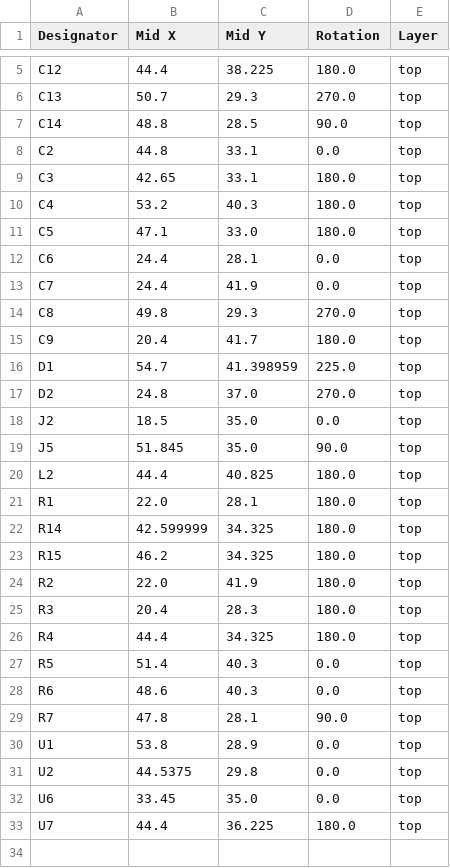
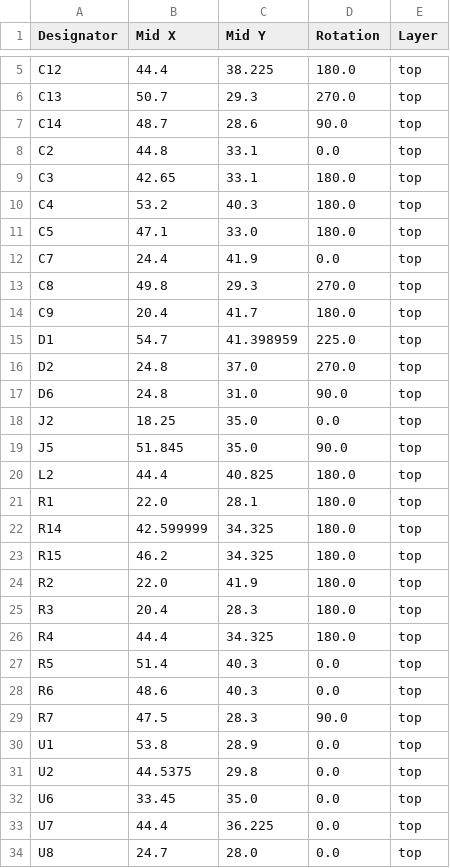
Before and after one commit to revk/ESP32-LED, a CSV file: PCB/LEDC/production/positions.csv, drawn as a sheet; only a part is shown, gaps mark what is left out.

```diff
--- a/PCB/LEDC/production/positions.csv
+++ b/PCB/LEDC/production/positions.csv
@@ -6,3 +6,3 @@ C12,44.4,38.225,180.0,top
 C13,50.7,29.3,270.0,top
-C14,48.8,28.5,90.0,top
+C14,48.7,28.6,90.0,top
 C2,44.8,33.1,0.0,top
@@ -11,3 +11,2 @@ C4,53.2,40.3,180.0,top
 C5,47.1,33.0,180.0,top
-C6,24.4,28.1,0.0,top
 C7,24.4,41.9,0.0,top
@@ -17,3 +16,4 @@ D1,54.7,41.398959,225.0,top
 D2,24.8,37.0,270.0,top
-J2,18.5,35.0,0.0,top
+D6,24.8,31.0,90.0,top
+J2,18.25,35.0,0.0,top
 J5,51.845,35.0,90.0,top
@@ -28,3 +28,3 @@ R5,51.4,40.3,0.0,top
 R6,48.6,40.3,0.0,top
-R7,47.8,28.1,90.0,top
+R7,47.5,28.3,90.0,top
 U1,53.8,28.9,0.0,top
@@ -32,2 +32,3 @@ U2,44.5375,29.8,0.0,top
 U6,33.45,35.0,0.0,top
-U7,44.4,36.225,180.0,top
+U7,44.4,36.225,0.0,top
+U8,24.7,28.0,0.0,top
```
Also changed, not shown: PCB/LEDC/production/bom.csv, PCB/LEDC/production/designators.csv, 7 other files.
